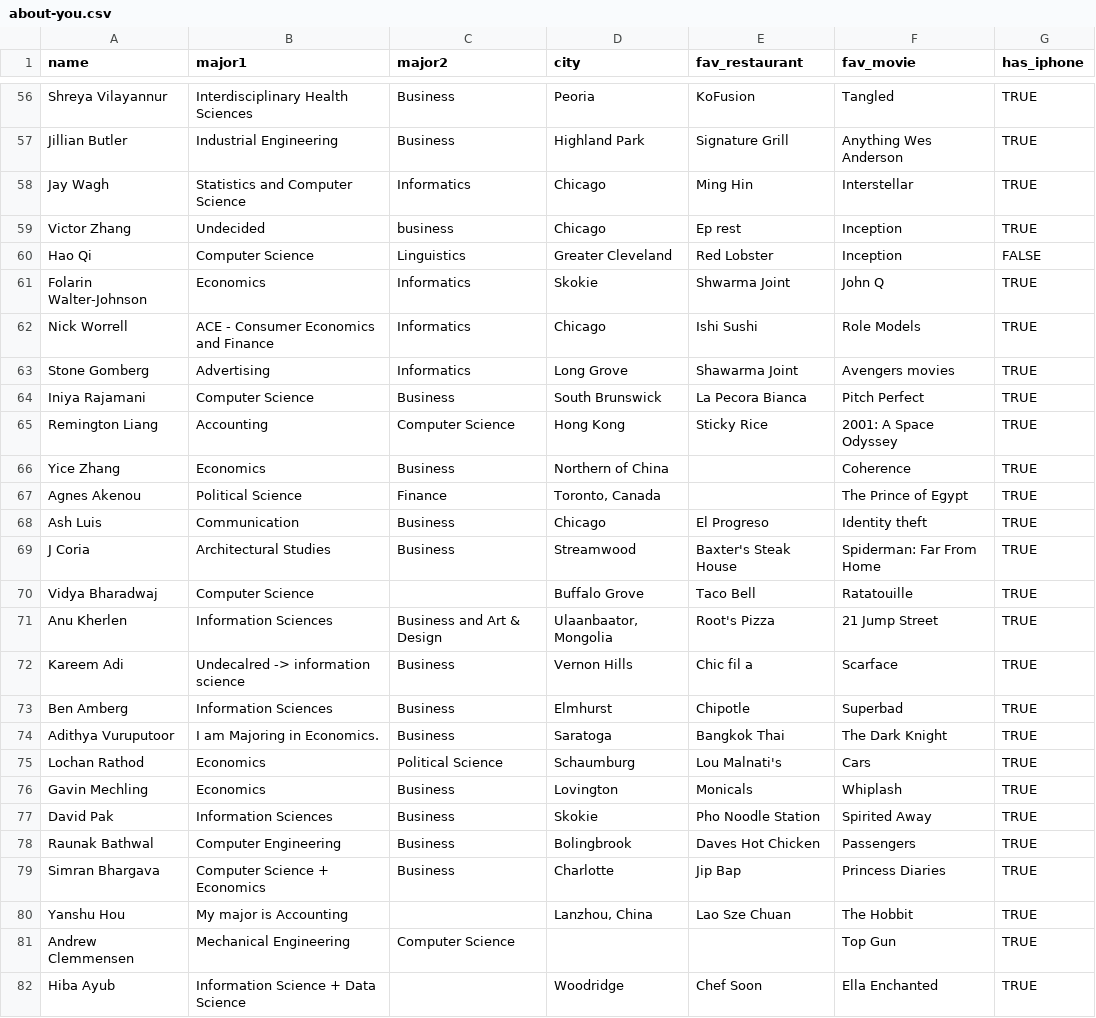
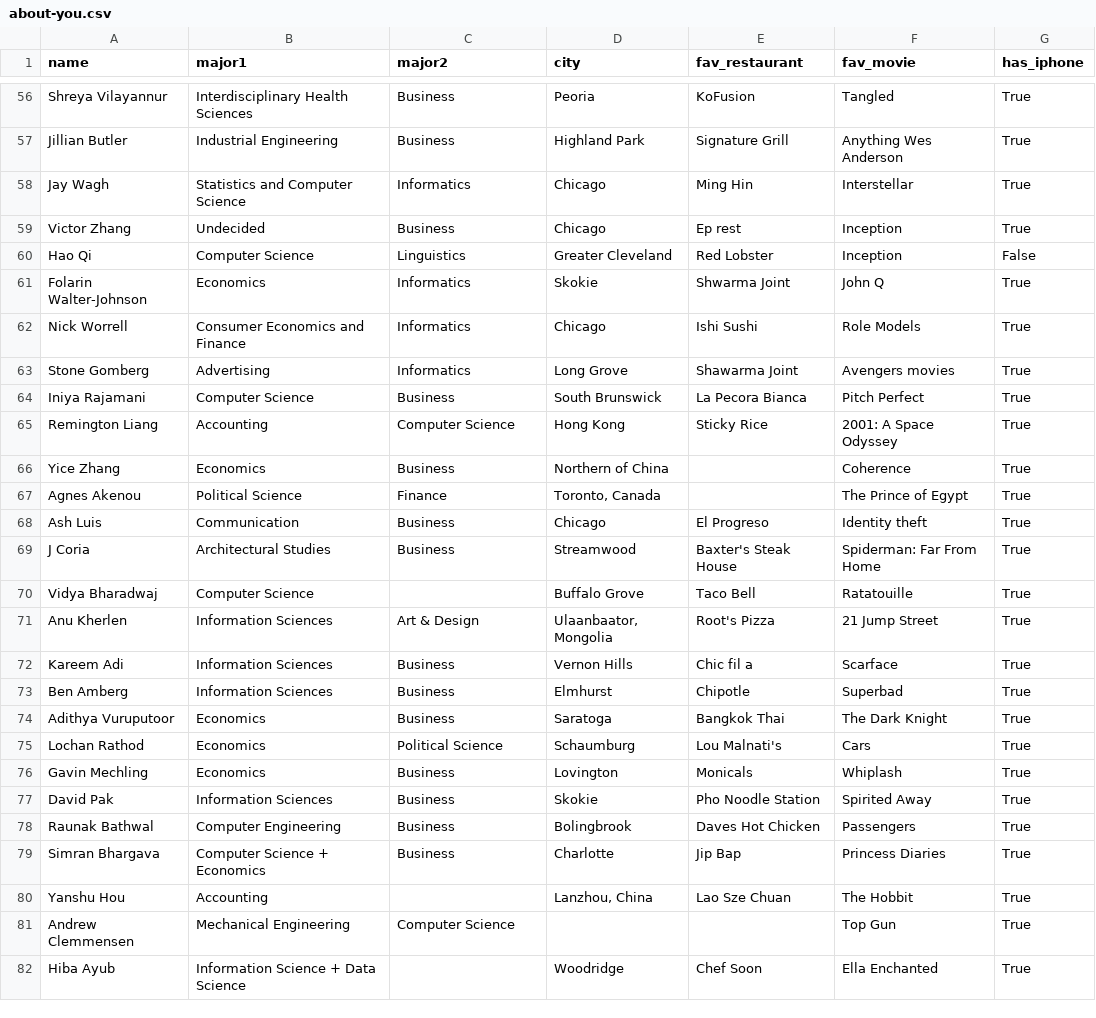
Before and after one commit to bdi475/datasets, a CSV file: about-you.csv, drawn as a sheet; only a part is shown, gaps mark what is left out; the diff covers the shown part only; the diff names each change by its address in the sheet, - before the commit and + after, or states it on an @@ line.

```diff
--- a/about-you.csv
+++ b/about-you.csv
-G56:G59 (has_iphone): TRUE
+G56:G59 (has_iphone): True
-C59 (major2): business
+C59 (major2): Business
-G60 (has_iphone): FALSE
+G60 (has_iphone): False
-G61:G82 (has_iphone): TRUE
+G61:G82 (has_iphone): True
-B62 (major1): ACE - Consumer Economics and Finance
+B62 (major1): Consumer Economics and Finance
-C71 (major2): Business and Art & Design
+C71 (major2): Art & Design
-B72 (major1): Undecalred -> information science
+B72 (major1): Information Sciences
-B74 (major1): I am Majoring in Economics.
+B74 (major1): Economics
-B80 (major1): My major is Accounting
+B80 (major1): Accounting
```
Also changed, not shown: 118 edited cells elsewhere in this file, 1 other file.
